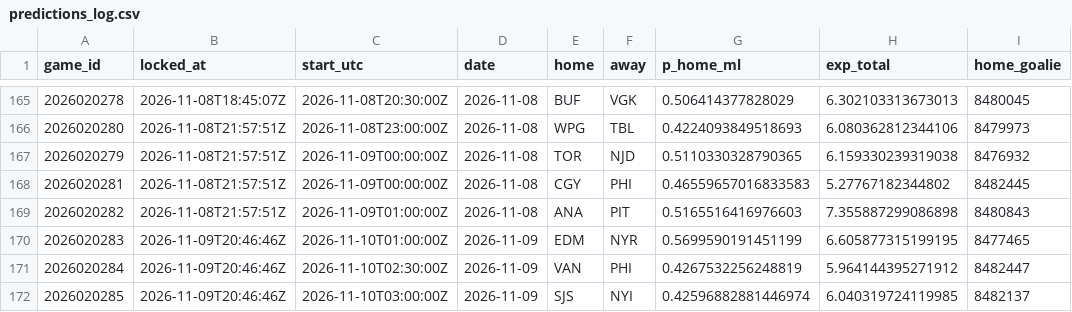
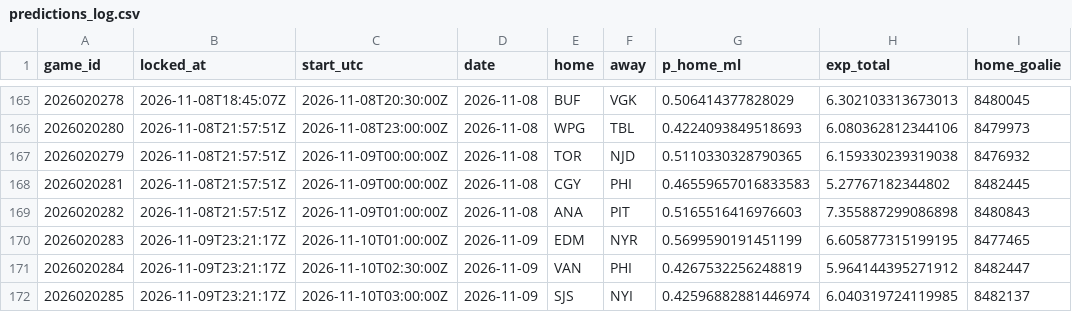
Before and after one commit to PookMula/NHL-edge-pro, a CSV file: data/predictions_log.csv, drawn as a sheet; only a part is shown, gaps mark what is left out; the diff names each change by its address in the sheet, - before the commit and + after, or states it on an @@ line.

```diff
--- a/data/predictions_log.csv
+++ b/data/predictions_log.csv
-B170:B172 (locked_at): 2026-11-09T20:46:46Z
+B170:B172 (locked_at): 2026-11-09T23:21:17Z
```
Also changed, not shown: 8 other files.
